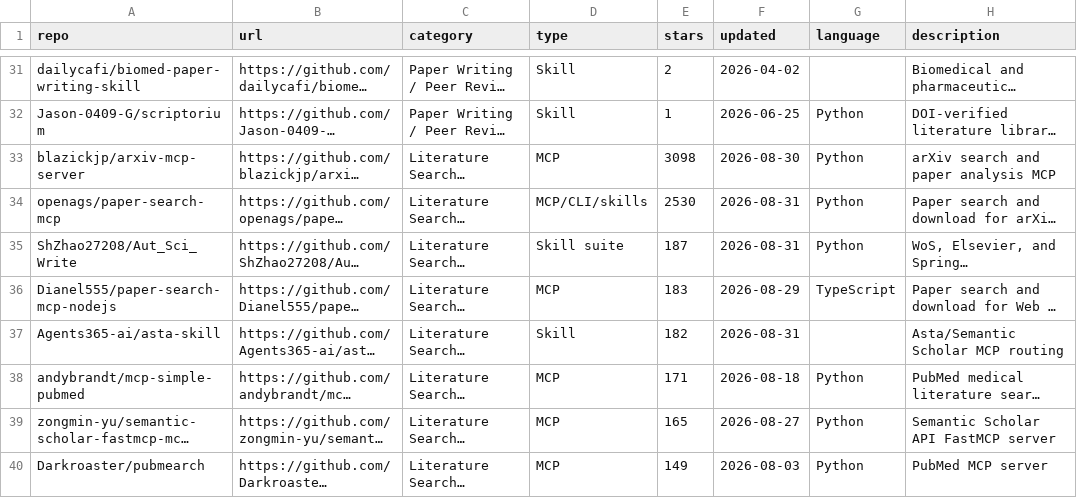
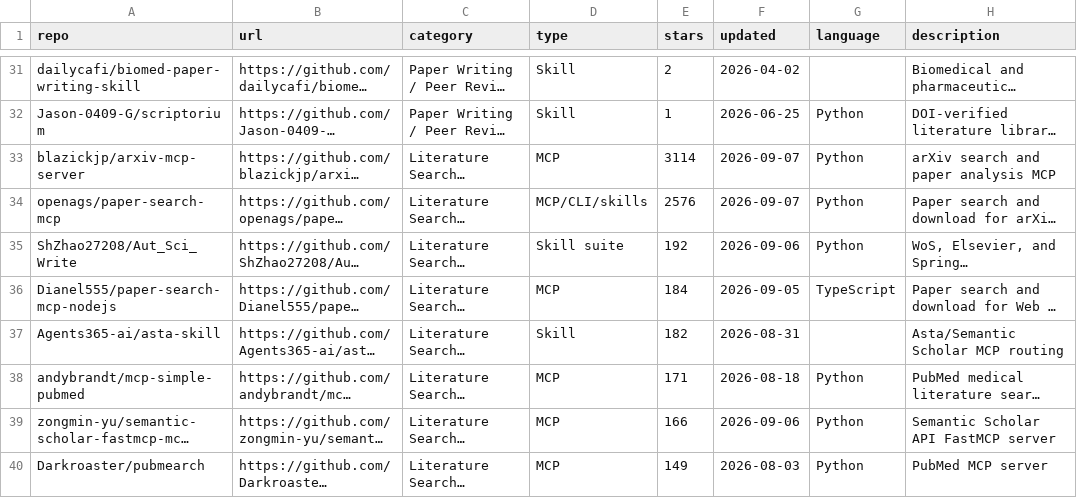
Before and after one commit to CrazyHsu/research-bioinfo-ai-repos, a TSV file: data/repos.curated.tsv, drawn as a sheet; only a part is shown, gaps mark what is left out; long unchanged cells end in …; the diff covers the shown part only; the diff names each change by its address in the sheet, - before the commit and + after, or states it on an @@ line.

```diff
--- a/data/repos.curated.tsv
+++ b/data/repos.curated.tsv
-E33 (stars): 3098
+E33 (stars): 3114
-F33 (updated): 2026-08-30
+F33 (updated): 2026-09-07
-E34 (stars): 2530
+E34 (stars): 2576
-F34 (updated): 2026-08-31
+F34 (updated): 2026-09-07
-E35 (stars): 187
+E35 (stars): 192
-F35 (updated): 2026-08-31
+F35 (updated): 2026-09-06
-E36 (stars): 183
+E36 (stars): 184
-F36 (updated): 2026-08-29
+F36 (updated): 2026-09-05
-E39 (stars): 165
+E39 (stars): 166
-F39 (updated): 2026-08-27
+F39 (updated): 2026-09-06
```
Also changed, not shown: 1 added row, 1 removed row and 146 edited cells elsewhere in this file, 4 other files.
